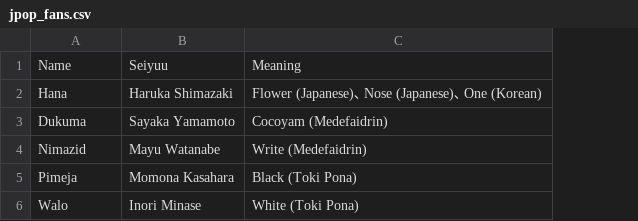
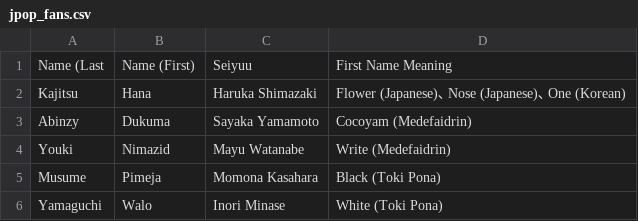
Before and after one commit to TG635-alt126xA/ExtendedMaster113, a CSV file: jpop_fans.csv, drawn as a sheet; removed rows and columns are numbered as before the commit, all else as after; the diff names each change by its address in the sheet, - before the commit and + after, or states it on an @@ line.

Commit message:
Update jpop_fans.csv

```diff
--- a/jpop_fans.csv
+++ b/jpop_fans.csv
+column A, rows 2-6: Kajitsu | Abinzy | Youki | Musume | Yamaguchi
-row 1: Name | Seiyuu | Meaning
+row 1: Name (Last | Name (First) | Seiyuu | First Name Meaning
```
